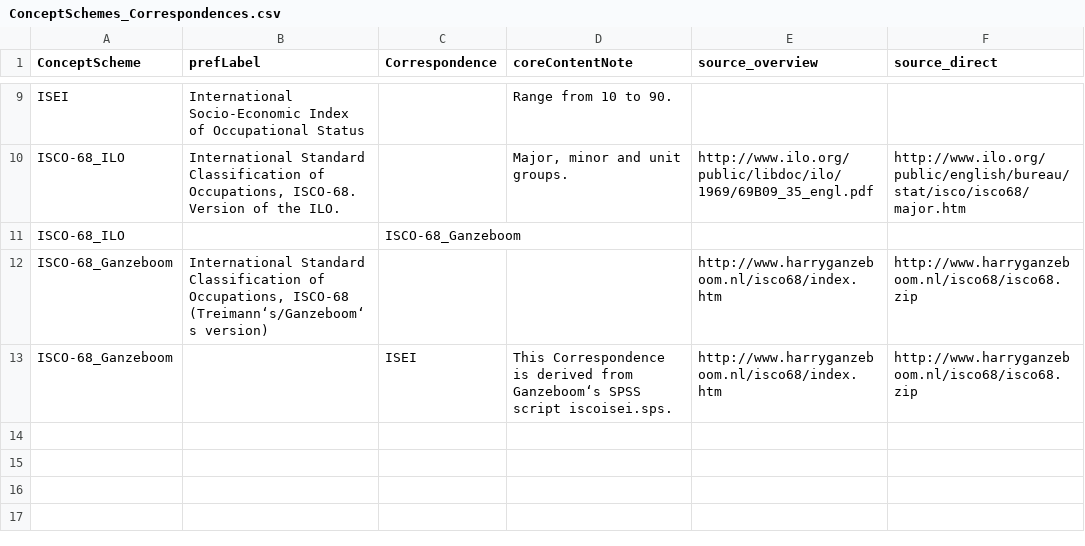
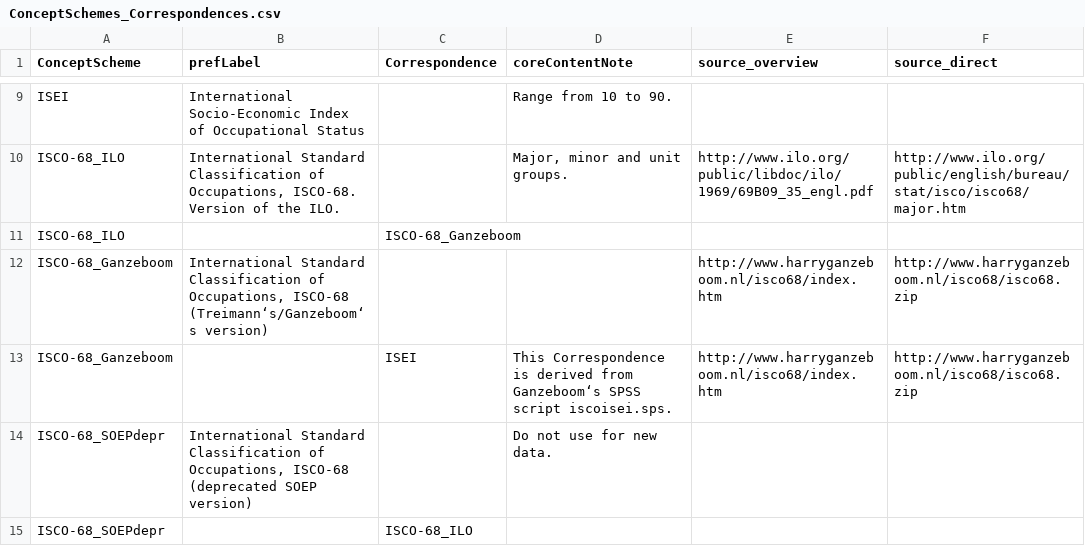
Before and after one commit to dirtyhawk/stata-derivescores, a CSV file: tables/ConceptSchemes_Correspondences.csv, drawn as a sheet; only a part is shown, gaps mark what is left out; the diff names each change by its address in the sheet, - before the commit and + after, or states it on an @@ line.

Commit message:
introduce isco68soepdepr and corr to isco68ilo

```diff
--- a/tables/ConceptSchemes_Correspondences.csv
+++ b/tables/ConceptSchemes_Correspondences.csv
+row 14: ISCO-68_SOEPdepr | International Standard Classification of Occupations, ISCO-68 (deprecated SOEP version) |  | Do not use for new data.
+row 15: ISCO-68_SOEPdepr |  | ISCO-68_ILO
```
Also changed, not shown: 2 other files.
